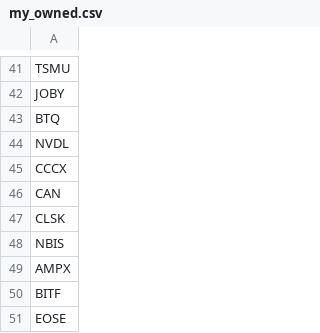
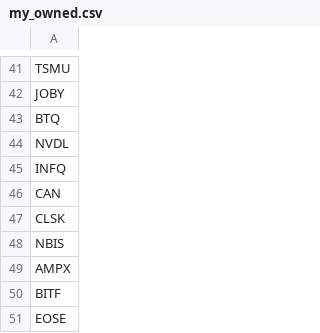
Before and after one commit to Freddiexgit/Trading, a CSV file: resource/my_owned.csv, drawn as a sheet; only a part is shown, gaps mark what is left out.

```diff
--- a/resource/my_owned.csv
+++ b/resource/my_owned.csv
@@ -44,3 +44,3 @@ BTQ
 NVDL
-CCCX
+INFQ
 CAN
```
Also changed, not shown: resource/my_vip.csv, resource/my_watch_list.csv, 6 other files.
